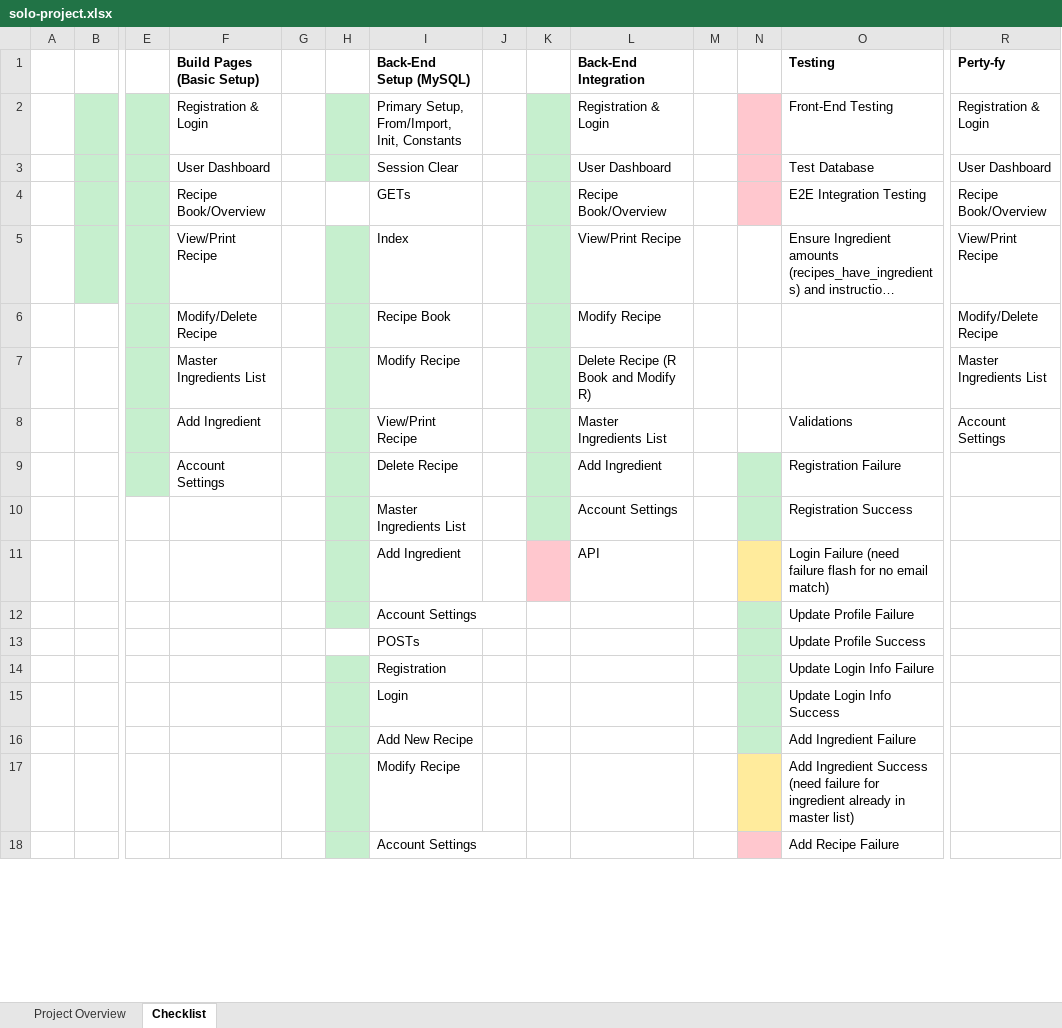
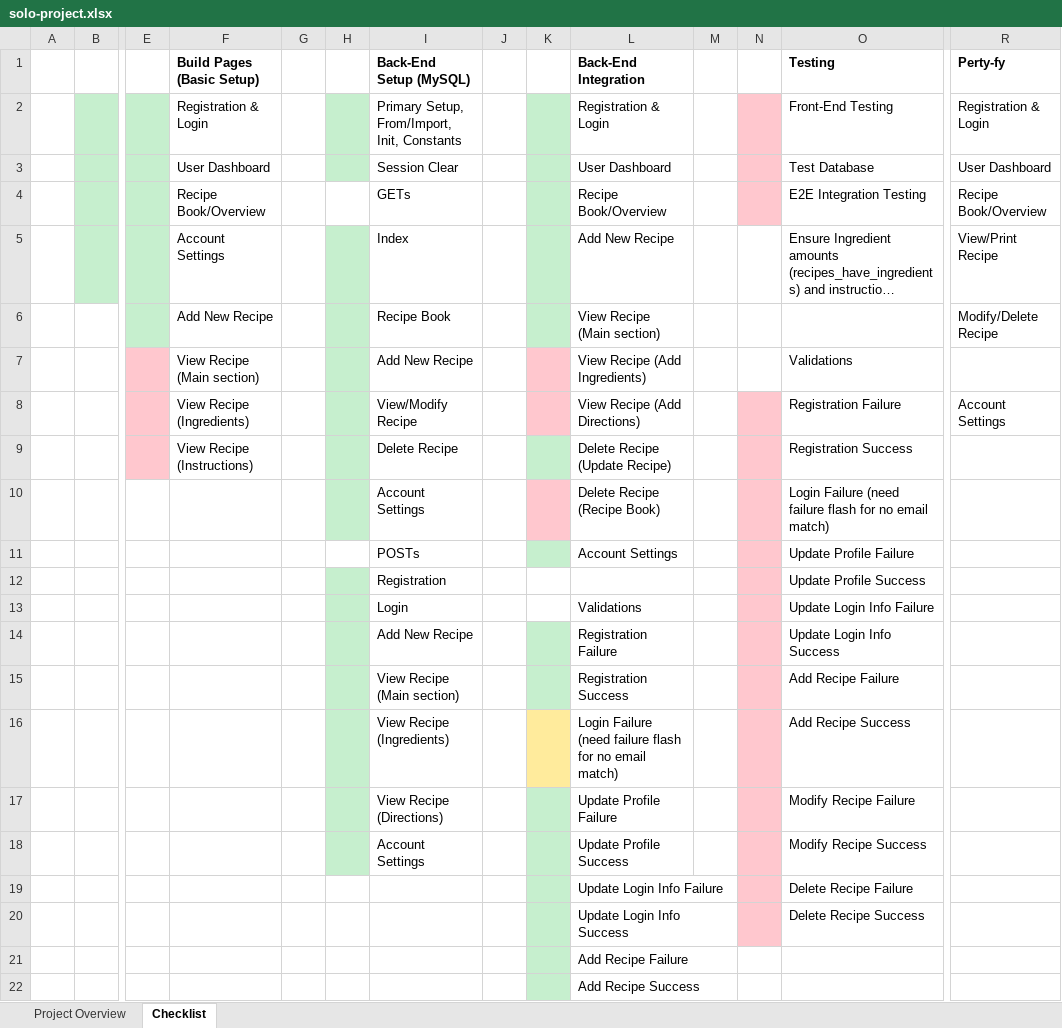
Before and after one commit to Coding-Dojo-PnA-Jan2020/tiffany-cd-solo-project, an Excel workbook: solo-project.xlsx, sheet Checklist, drawn as a sheet; only a part is shown, gaps mark what is left out; long unchanged cells end in …; values as stored, in another font and other column widths than the file's, no borders; removed rows and columns are numbered as before the commit, all else as after; rows hold the shown columns only; the diff covers the shown part only; the diff names each change by its address in the sheet, - before the commit and + after, or states it on an @@ line.

Commit message:
Solo Project: update templates, server, flash (re)

```diff
--- a/solo-project.xlsx (sheet Checklist)
+++ b/solo-project.xlsx (sheet Checklist)
-F5 (Build Pages (Basic Setup)): View/Print Recipe
+F5 (Build Pages (Basic Setup)): Account Settings
-L5 (Back-End Integration): View/Print Recipe
+L5 (Back-End Integration): Add New Recipe
-F6 (Build Pages (Basic Setup)): Modify/Delete Recipe
+F6 (Build Pages (Basic Setup)): Add New Recipe
-L6 (Back-End Integration): Modify Recipe
+L6 (Back-End Integration): View Recipe (Main section)
-row 7:  |  |  | Master Ingredients List |  |  | Modify Recipe |  |  | Delete Recipe (R Book and Modify R) |  |  |  | Master Ingredients List
-row 8:  |  |  | Add Ingredient |  |  | View/Print Recipe |  |  | Master Ingredients List |  |  | Validations | Account Settings
-row 9:  |  |  | Account Settings |  |  | Delete Recipe |  |  | Add Ingredient |  |  | Registration Failure
-row 10:  |  |  |  |  |  | Master Ingredients List |  |  | Account Settings |  |  | Registration Success
-row 11:  |  |  |  |  |  | Add Ingredient |  |  | API |  |  | Login Failure (need failure flash for no email match)
-row 12:  |  |  |  |  |  | Account Settings |  |  |  |  |  | Update Profile Failure
-row 13:  |  |  |  |  |  | POSTs |  |  |  |  |  | Update Profile Success
+row 7:  |  |  | View Recipe (Main section) |  |  | Add New Recipe |  |  | View Recipe (Add Ingredients) |  |  | Validations
+row 8:  |  |  | View Recipe (Ingredients) |  |  | View/Modify Recipe |  |  | View Recipe (Add Directions) |  |  | Registration Failure | Account Settings
+row 9:  |  |  | View Recipe (Instructions) |  |  | Delete Recipe |  |  | Delete Recipe (Update Recipe) |  |  | Registration Success
+row 10:  |  |  |  |  |  | Account Settings |  |  | Delete Recipe (Recipe Book) |  |  | Login Failure (need failure flash for no email match)
+row 11:  |  |  |  |  |  | POSTs |  |  | Account Settings |  |  | Update Profile Failure
-N12 fill: #C6EFCE
+N12 fill: #FFC7CE
-O12 (Testing): Update Login Info Failure
+O12 (Testing): Update Profile Success
-row 15:  |  |  |  |  |  | Login |  |  |  |  |  | Update Login Info Success
-row 16:  |  |  |  |  |  | Add New Recipe |  |  |  |  |  | Add Ingredient Failure
-row 17:  |  |  |  |  |  | Modify Recipe |  |  |  |  |  | Add Ingredient Success (need failure for ingredient already in master list)
-row 18:  |  |  |  |  |  | Account Settings |  |  |  |  |  | Add Recipe Failure
+row 13:  |  |  |  |  |  | Login |  |  | Validations |  |  | Update Login Info Failure
+row 14:  |  |  |  |  |  | Add New Recipe |  |  | Registration Failure |  |  | Update Login Info Success
+row 15:  |  |  |  |  |  | View Recipe (Main section) |  |  | Registration Success |  |  | Add Recipe Failure
+row 16:  |  |  |  |  |  | View Recipe (Ingredients) |  |  | Login Failure (need failure flash for no email match) |  |  | Add Recipe Success
+row 17:  |  |  |  |  |  | View Recipe (Directions) |  |  | Update Profile Failure |  |  | Modify Recipe Failure
+row 18:  |  |  |  |  |  | Account Settings |  |  | Update Profile Success |  |  | Modify Recipe Success
+row 19:  |  |  |  |  |  |  |  |  | Update Login Info Failure |  |  | Delete Recipe Failure
+row 20:  |  |  |  |  |  |  |  |  | Update Login Info Success |  |  | Delete Recipe Success
+row 21:  |  |  |  |  |  |  |  |  | Add Recipe Failure
+row 22:  |  |  |  |  |  |  |  |  | Add Recipe Success
```
Also changed, not shown: 13 added rows, 6 edited cells and cell formats elsewhere in this sheet, 20 other files.
